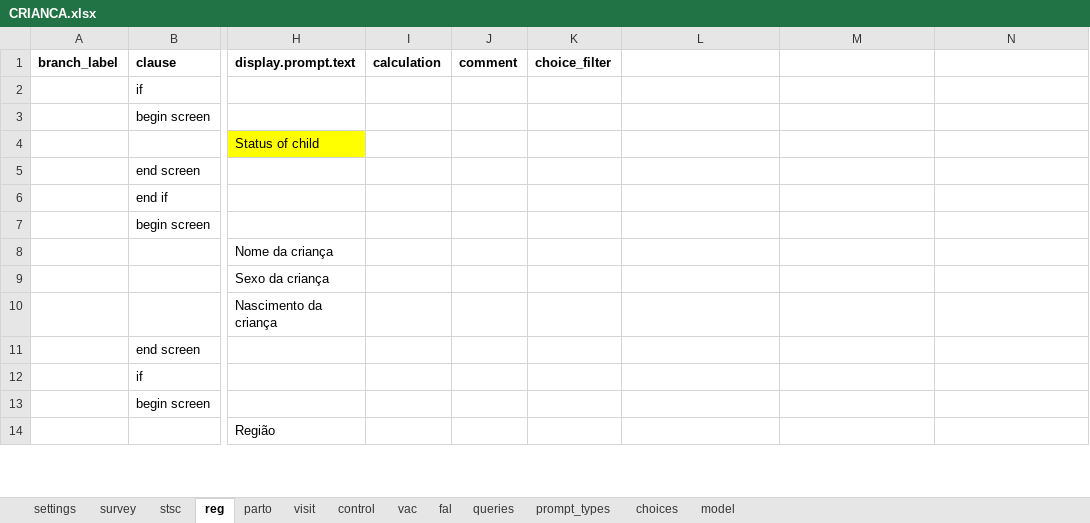
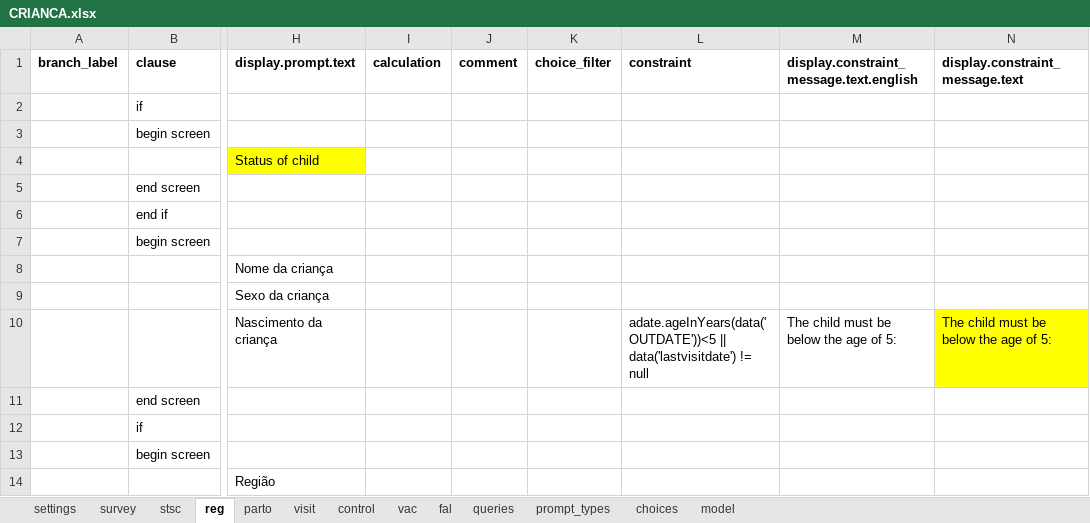
Before and after one commit to BandimHealthProject/freebase, an Excel workbook: app/config/tables/CRIANCA/forms/CRIANCA/CRIANCA.xlsx, sheet reg, drawn as a sheet; only a part is shown, gaps mark what is left out; values as stored, in another font and other column widths than the file's, no borders; the diff names each change by its address in the sheet, - before the commit and + after, or states it on an @@ line.

```diff
--- a/app/config/tables/CRIANCA/forms/CRIANCA/CRIANCA.xlsx (sheet reg)
+++ b/app/config/tables/CRIANCA/forms/CRIANCA/CRIANCA.xlsx (sheet reg)
-L1: (empty)
+L1: constraint
-M1: (empty)
+M1: display.constraint_message.text.english
-N1: (empty)
+N1: display.constraint_message.text
-L10 (constraint): (empty)
+L10 (constraint): adate.ageInYears(data('OUTDATE'))<5 || data('lastvisitdate') != null
-M10: (empty)
+M10: The child must be below the age of 5:
-N10 (display.constraint_message.text): (empty)
+N10 (display.constraint_message.text): The child must be below the age of 5:
-N10 fill: none
+N10 fill: #FFFF00
```
Also changed, not shown: sheet visit, sheet model, 3 other files.
